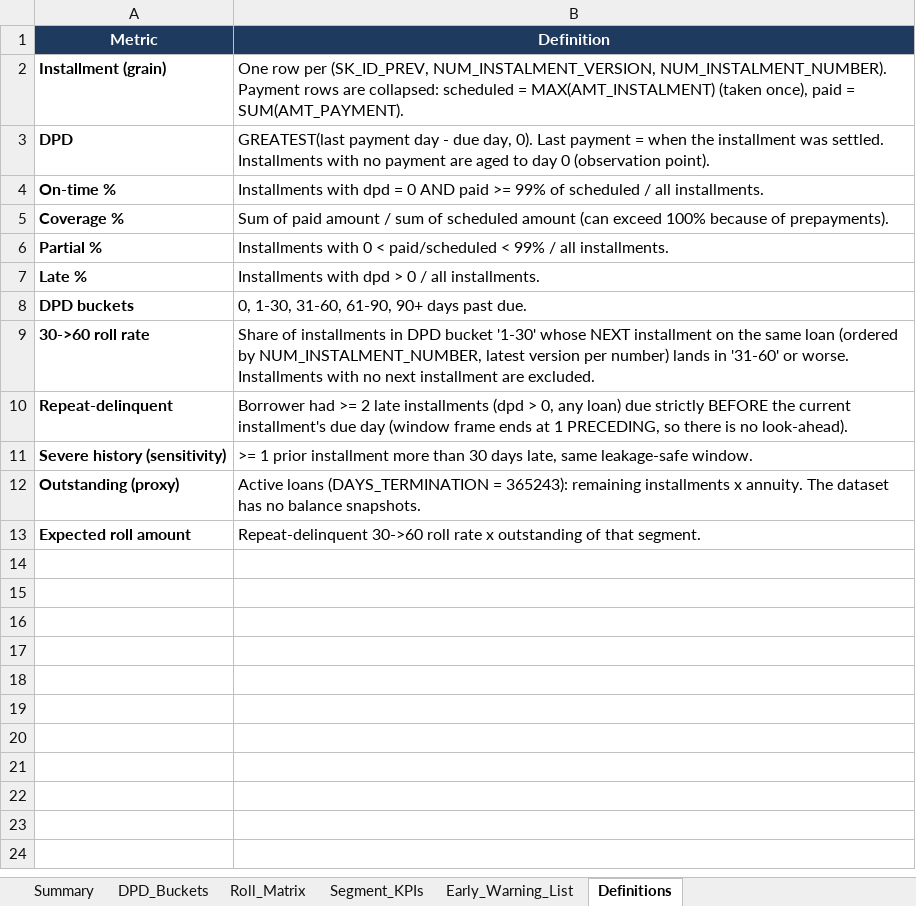
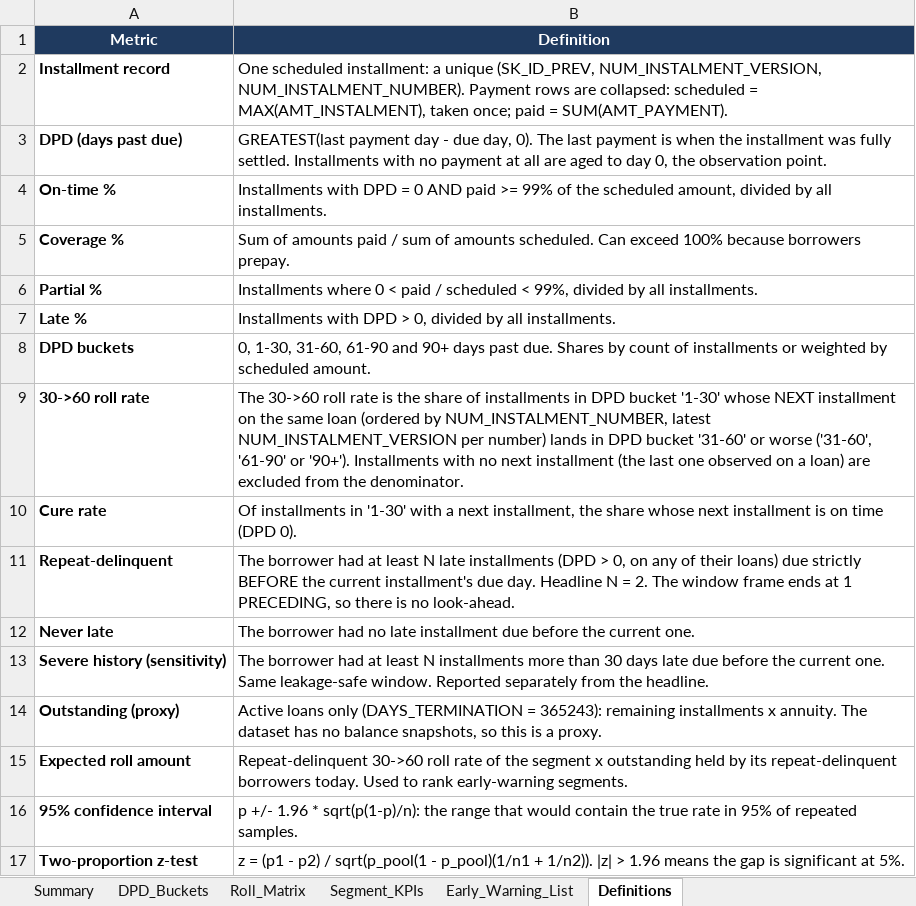
Before and after one commit to Devvv2607/Repayment-Collections-Early-Warning-Analytics, an Excel workbook: exports/collections_MIS.xlsx, sheet Definitions, drawn as a sheet; values as stored, in another font and other column widths than the file's, no borders; removed rows and columns are numbered as before the commit, all else as after; the diff names each change by its address in the sheet, - before the commit and + after, or states it on an @@ line.

```diff
--- a/exports/collections_MIS.xlsx (sheet Definitions)
+++ b/exports/collections_MIS.xlsx (sheet Definitions)
-row 2: Installment (grain) | One row per (SK_ID_PREV, NUM_INSTALMENT_VERSION, NUM_INSTALMENT_NUMBER). Payment rows are collapsed: scheduled = MAX(AMT_INSTALMENT) (taken once), paid = SUM(AMT_PAYMENT).
-row 3: DPD | GREATEST(last payment day - due day, 0). Last payment = when the installment was settled. Installments with no payment are aged to day 0 (observation point).
+row 2: Installment record | One scheduled installment: a unique (SK_ID_PREV, NUM_INSTALMENT_VERSION, NUM_INSTALMENT_NUMBER). Payment rows are collapsed: scheduled = MAX(AMT_INSTALMENT), taken once; paid = SUM(AMT_PAYMENT).
+row 3: DPD (days past due) | GREATEST(last payment day - due day, 0). The last payment is when the installment was fully settled. Installments with no payment at all are aged to day 0, the observation point.
-B4 (Definition): Installments with dpd = 0 AND paid >= 99% of scheduled / all installments.
+B4 (Definition): Installments with DPD = 0 AND paid >= 99% of the scheduled amount, divided by all installments.
-B5 (Definition): Sum of paid amount / sum of scheduled amount (can exceed 100% because of prepayments).
+B5 (Definition): Sum of amounts paid / sum of amounts scheduled. Can exceed 100% because borrowers prepay.
-B6 (Definition): Installments with 0 < paid/scheduled < 99% / all installments.
+B6 (Definition): Installments where 0 < paid / scheduled < 99%, divided by all installments.
-B7 (Definition): Installments with dpd > 0 / all installments.
+B7 (Definition): Installments with DPD > 0, divided by all installments.
-B8 (Definition): …1-30, 31-60, 61-90, 90+ days past due.
+B8 (Definition): …1-30, 31-60, 61-90 and 90+ days past due. Shares by count of installments or weighted by scheduled amount.
-B9 (Definition): Share of installments in DPD bucket '1-30' whose NEXT installment on the same loan (ordered by NUM_INSTALMENT_NUMBER, latest version per number) lands in '31-60' or worse. Installments with no next installment are excluded.
+B9 (Definition): The 30->60 roll rate is the share of installments in DPD bucket '1-30' whose NEXT installment on the same loan (ordered by NUM_INSTALMENT_NUMBER, latest NUM_INSTALMENT_VERSION per number) lands in DPD bucket '31-60' or worse ('31-60', '61-90' or '90+'). Installments with no next installment (the last one observed on a loan) are excluded from the denominator.
+row 10: Cure rate | Of installments in '1-30' with a next installment, the share whose next installment is on time (DPD 0).
-B11 (Definition): Borrower had >= 2 late installments (dpd > 0, any loan) due strictly BEFORE the current installment's due day (window frame ends at 1 PRECEDING, so there is no look-ahead).
+B11 (Definition): The borrower had at least N late installments (DPD > 0, on any of their loans) due strictly BEFORE the current installment's due day. Headline N = 2. The window frame ends at 1 PRECEDING, so there is no look-ahead.
+row 12: Never late | The borrower had no late installment due before the current one.
-B13 (Definition): >= 1 prior installment more than 30 days late, same leakage-safe window.
+B13 (Definition): The borrower had at least N installments more than 30 days late due before the current one. Same leakage-safe window. Reported separately from the headline.
-B14 (Definition): Active loans (DAYS_TERMINATION = 365243): remaining installments x annuity. The dataset has no balance snapshots.
+B14 (Definition): Active loans only (DAYS_TERMINATION = 365243): remaining installments x annuity. The dataset has no balance snapshots, so this is a proxy.
-B15 (Definition): …roll rate x outstanding of that segment.
+B15 (Definition): …roll rate of the segment x outstanding held by its repeat-delinquent borrowers today. Used to rank early-warning segments.
+row 16: 95% confidence interval | p +/- 1.96 * sqrt(p(1-p)/n): the range that would contain the true rate in 95% of repeated samples.
+row 17: Two-proportion z-test | z = (p1 - p2) / sqrt(p_pool(1 - p_pool)(1/n1 + 1/n2)). |z| > 1.96 means the gap is significant at 5%.
```
Also changed, not shown: 33 other files.
